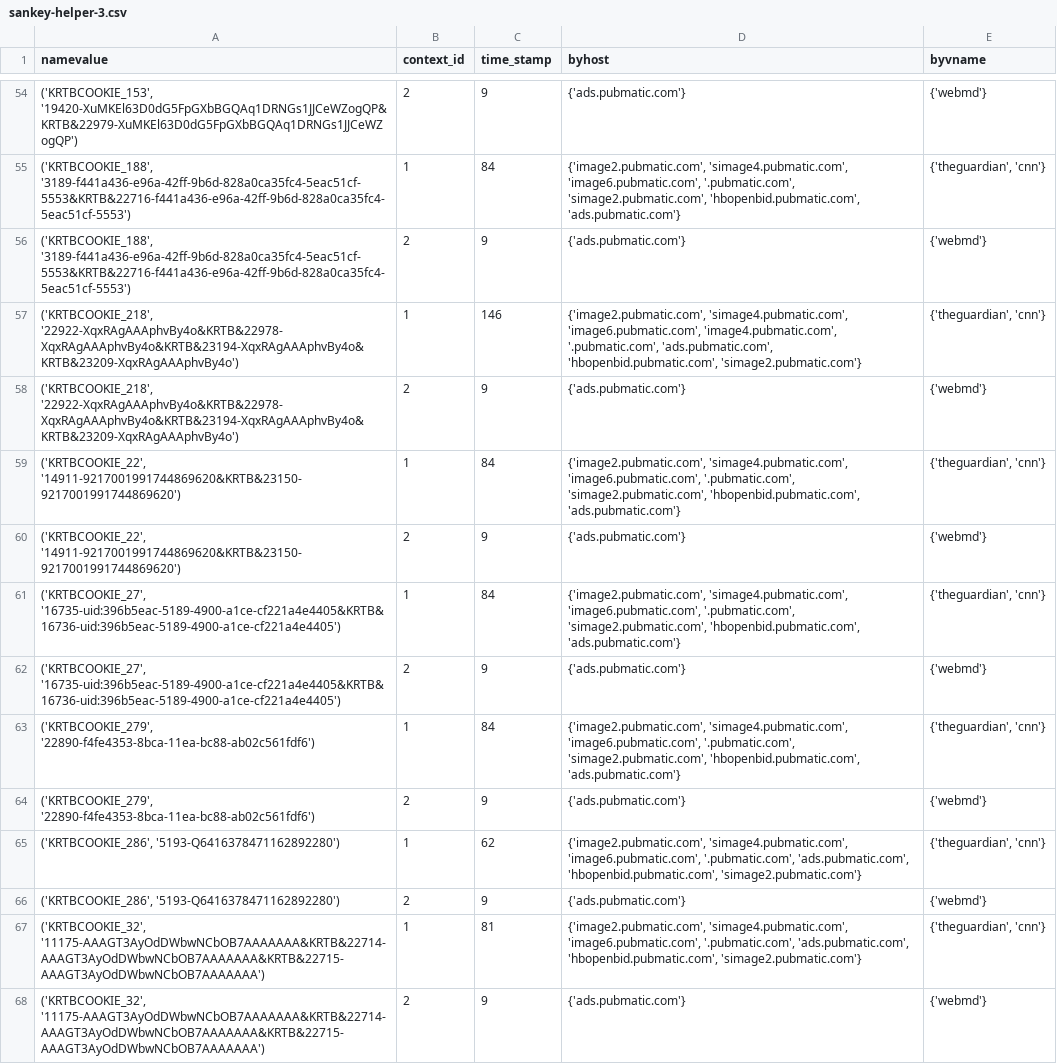
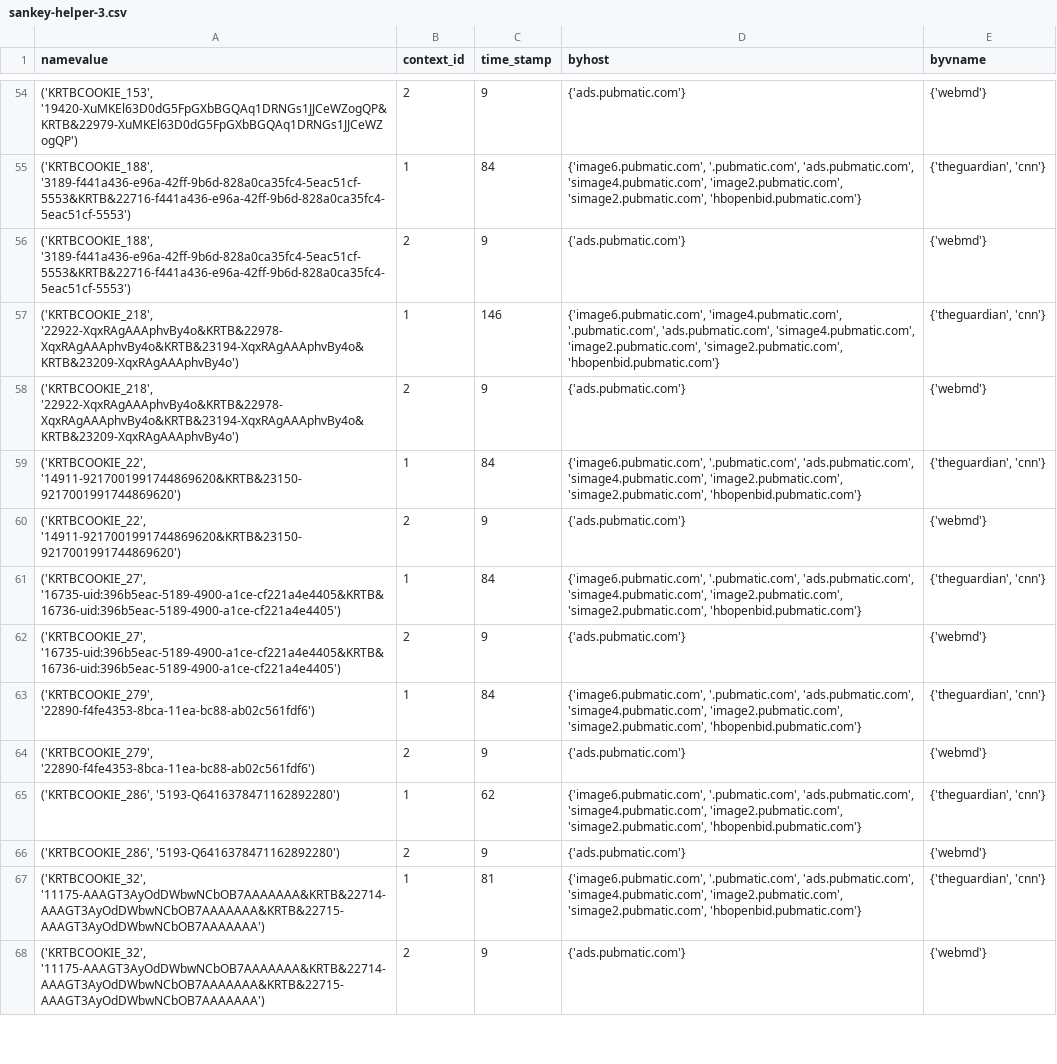
Before and after one commit to wenyi616/Cornell-Tech-Spec-Privacy-Spring2020, a CSV file: visualization/sankey-helper-3.csv, drawn as a sheet; only a part is shown, gaps mark what is left out; the diff covers the shown part only.

```diff
--- a/visualization/sankey-helper-3.csv
+++ b/visualization/sankey-helper-3.csv
@@ -54,15 +54,15 @@ namevalue,context_id,time_stamp,byhost,byvname
 "('KRTBCOOKIE_153', '19420-XuMKEl63D0dG5FpGXbBGQAq1DRNGs1JJCeWZogQP&KRTB&22979-XuMKEl63D0dG5FpGXbBGQAq1DRNGs1JJCeWZogQP')",2,9,{'ads.pubmatic.com'},{'webmd'}
-"('KRTBCOOKIE_188', '3189-f441a436-e96a-42ff-9b6d-828a0ca35fc4-5eac51cf-5553&KRTB&22716-f441a436-e96a-42ff-9b6d-828a0ca35fc4-5eac51cf-5553')",1,84,"{'image2.pubmatic.com', 'simage4.pubmatic.com', 'image6.pubmatic.com', '.pubmatic.com', 'simage2.pubmatic.com', 'hbopenbid.pubmatic.com', 'ads.pubmatic.com'}","{'theguardian', 'cnn'}"
+"('KRTBCOOKIE_188', '3189-f441a436-e96a-42ff-9b6d-828a0ca35fc4-5eac51cf-5553&KRTB&22716-f441a436-e96a-42ff-9b6d-828a0ca35fc4-5eac51cf-5553')",1,84,"{'image6.pubmatic.com', '.pubmatic.com', 'ads.pubmatic.com', 'simage4.pubmatic.com', 'image2.pubmatic.com', 'simage2.pubmatic.com', 'hbopenbid.pubmatic.com'}","{'theguardian', 'cnn'}"
 "('KRTBCOOKIE_188', '3189-f441a436-e96a-42ff-9b6d-828a0ca35fc4-5eac51cf-5553&KRTB&22716-f441a436-e96a-42ff-9b6d-828a0ca35fc4-5eac51cf-5553')",2,9,{'ads.pubmatic.com'},{'webmd'}
-"('KRTBCOOKIE_218', '22922-XqxRAgAAAphvBy4o&KRTB&22978-XqxRAgAAAphvBy4o&KRTB&23194-XqxRAgAAAphvBy4o&KRTB&23209-XqxRAgAAAphvBy4o')",1,146,"{'image2.pubmatic.com', 'simage4.pubmatic.com', 'image6.pubmatic.com', 'image4.pubmatic.com', '.pubmatic.com', 'ads.pubmatic.com', 'hbopenbid.pubmatic.com', 'simage2.pubmatic.com'}","{'theguardian', 'cnn'}"
+"('KRTBCOOKIE_218', '22922-XqxRAgAAAphvBy4o&KRTB&22978-XqxRAgAAAphvBy4o&KRTB&23194-XqxRAgAAAphvBy4o&KRTB&23209-XqxRAgAAAphvBy4o')",1,146,"{'image6.pubmatic.com', 'image4.pubmatic.com', '.pubmatic.com', 'ads.pubmatic.com', 'simage4.pubmatic.com', 'image2.pubmatic.com', 'simage2.pubmatic.com', 'hbopenbid.pubmatic.com'}","{'theguardian', 'cnn'}"
 "('KRTBCOOKIE_218', '22922-XqxRAgAAAphvBy4o&KRTB&22978-XqxRAgAAAphvBy4o&KRTB&23194-XqxRAgAAAphvBy4o&KRTB&23209-XqxRAgAAAphvBy4o')",2,9,{'ads.pubmatic.com'},{'webmd'}
-"('KRTBCOOKIE_22', '14911-9217001991744869620&KRTB&23150-9217001991744869620')",1,84,"{'image2.pubmatic.com', 'simage4.pubmatic.com', 'image6.pubmatic.com', '.pubmatic.com', 'simage2.pubmatic.com', 'hbopenbid.pubmatic.com', 'ads.pubmatic.com'}","{'theguardian', 'cnn'}"
+"('KRTBCOOKIE_22', '14911-9217001991744869620&KRTB&23150-9217001991744869620')",1,84,"{'image6.pubmatic.com', '.pubmatic.com', 'ads.pubmatic.com', 'simage4.pubmatic.com', 'image2.pubmatic.com', 'simage2.pubmatic.com', 'hbopenbid.pubmatic.com'}","{'theguardian', 'cnn'}"
 "('KRTBCOOKIE_22', '14911-9217001991744869620&KRTB&23150-9217001991744869620')",2,9,{'ads.pubmatic.com'},{'webmd'}
-"('KRTBCOOKIE_27', '16735-uid:396b5eac-5189-4900-a1ce-cf221a4e4405&KRTB&16736-uid:396b5eac-5189-4900-a1ce-cf221a4e4405')",1,84,"{'image2.pubmatic.com', 'simage4.pubmatic.com', 'image6.pubmatic.com', '.pubmatic.com', 'simage2.pubmatic.com', 'hbopenbid.pubmatic.com', 'ads.pubmatic.com'}","{'theguardian', 'cnn'}"
+"('KRTBCOOKIE_27', '16735-uid:396b5eac-5189-4900-a1ce-cf221a4e4405&KRTB&16736-uid:396b5eac-5189-4900-a1ce-cf221a4e4405')",1,84,"{'image6.pubmatic.com', '.pubmatic.com', 'ads.pubmatic.com', 'simage4.pubmatic.com', 'image2.pubmatic.com', 'simage2.pubmatic.com', 'hbopenbid.pubmatic.com'}","{'theguardian', 'cnn'}"
 "('KRTBCOOKIE_27', '16735-uid:396b5eac-5189-4900-a1ce-cf221a4e4405&KRTB&16736-uid:396b5eac-5189-4900-a1ce-cf221a4e4405')",2,9,{'ads.pubmatic.com'},{'webmd'}
-"('KRTBCOOKIE_279', '22890-f4fe4353-8bca-11ea-bc88-ab02c561fdf6')",1,84,"{'image2.pubmatic.com', 'simage4.pubmatic.com', 'image6.pubmatic.com', '.pubmatic.com', 'simage2.pubmatic.com', 'hbopenbid.pubmatic.com', 'ads.pubmatic.com'}","{'theguardian', 'cnn'}"
+"('KRTBCOOKIE_279', '22890-f4fe4353-8bca-11ea-bc88-ab02c561fdf6')",1,84,"{'image6.pubmatic.com', '.pubmatic.com', 'ads.pubmatic.com', 'simage4.pubmatic.com', 'image2.pubmatic.com', 'simage2.pubmatic.com', 'hbopenbid.pubmatic.com'}","{'theguardian', 'cnn'}"
 "('KRTBCOOKIE_279', '22890-f4fe4353-8bca-11ea-bc88-ab02c561fdf6')",2,9,{'ads.pubmatic.com'},{'webmd'}
-"('KRTBCOOKIE_286', '5193-Q6416378471162892280')",1,62,"{'image2.pubmatic.com', 'simage4.pubmatic.com', 'image6.pubmatic.com', '.pubmatic.com', 'ads.pubmatic.com', 'hbopenbid.pubmatic.com', 'simage2.pubmatic.com'}","{'theguardian', 'cnn'}"
+"('KRTBCOOKIE_286', '5193-Q6416378471162892280')",1,62,"{'image6.pubmatic.com', '.pubmatic.com', 'ads.pubmatic.com', 'simage4.pubmatic.com', 'image2.pubmatic.com', 'simage2.pubmatic.com', 'hbopenbid.pubmatic.com'}","{'theguardian', 'cnn'}"
 "('KRTBCOOKIE_286', '5193-Q6416378471162892280')",2,9,{'ads.pubmatic.com'},{'webmd'}
-"('KRTBCOOKIE_32', '11175-AAAGT3AyOdDWbwNCbOB7AAAAAAA&KRTB&22714-AAAGT3AyOdDWbwNCbOB7AAAAAAA&KRTB&22715-AAAGT3AyOdDWbwNCbOB7AAAAAAA')",1,81,"{'image2.pubmatic.com', 'simage4.pubmatic.com', 'image6.pubmatic.com', '.pubmatic.com', 'ads.pubmatic.com', 'hbopenbid.pubmatic.com', 'simage2.pubmatic.com'}","{'theguardian', 'cnn'}"
+"('KRTBCOOKIE_32', '11175-AAAGT3AyOdDWbwNCbOB7AAAAAAA&KRTB&22714-AAAGT3AyOdDWbwNCbOB7AAAAAAA&KRTB&22715-AAAGT3AyOdDWbwNCbOB7AAAAAAA')",1,81,"{'image6.pubmatic.com', '.pubmatic.com', 'ads.pubmatic.com', 'simage4.pubmatic.com', 'image2.pubmatic.com', 'simage2.pubmatic.com', 'hbopenbid.pubmatic.com'}","{'theguardian', 'cnn'}"
 "('KRTBCOOKIE_32', '11175-AAAGT3AyOdDWbwNCbOB7AAAAAAA&KRTB&22714-AAAGT3AyOdDWbwNCbOB7AAAAAAA&KRTB&22715-AAAGT3AyOdDWbwNCbOB7AAAAAAA')",2,9,{'ads.pubmatic.com'},{'webmd'}
```
Also changed, not shown: 165 edited cells elsewhere in this file, visualization/sankey-helper-1.csv, visualization/sankey-helper-4.csv, 9 other files.
